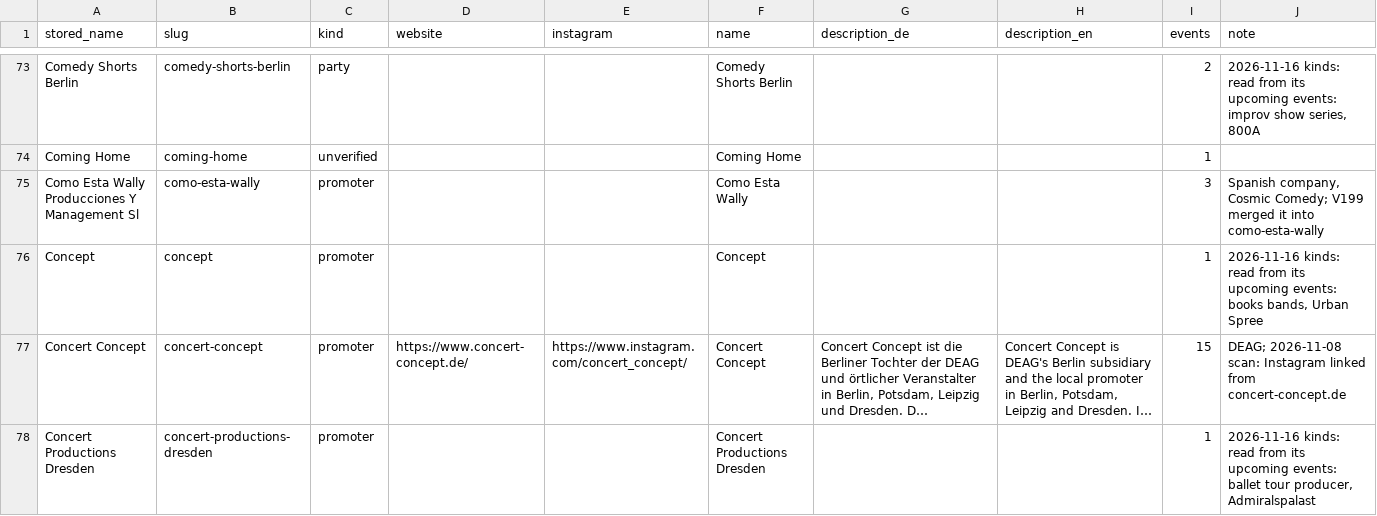
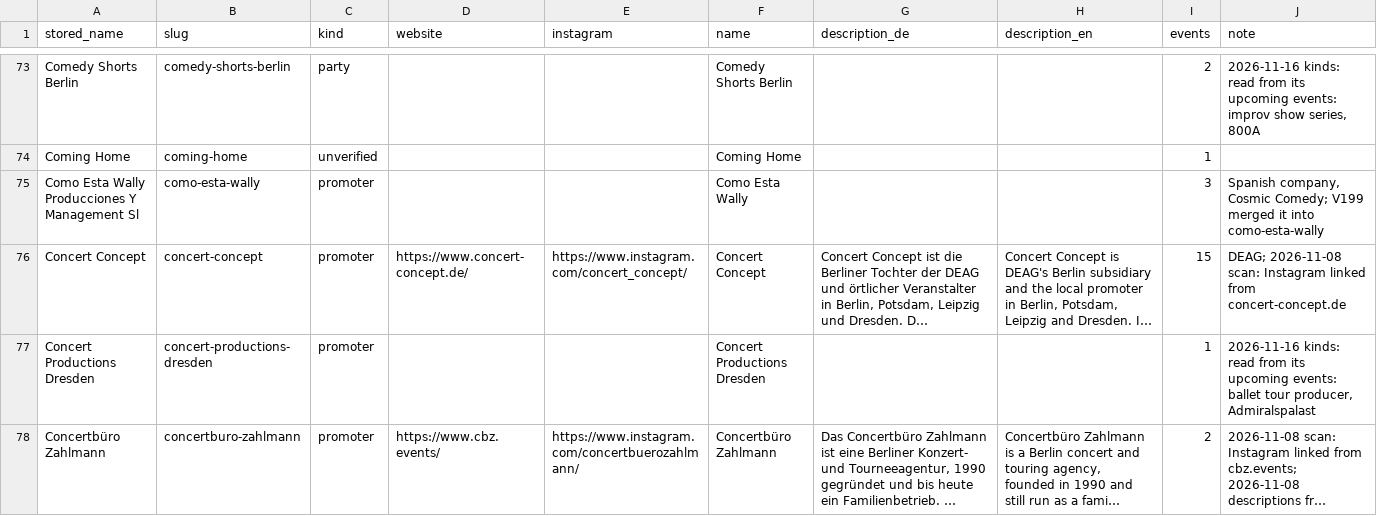
Before and after one commit to enorm-labs/event-junkie, a TSV file: docs/promoters/REVIEWED.tsv, drawn as a sheet; only a part is shown, gaps mark what is left out; the shorter side is filled out with more unchanged rows; long unchanged cells end in …; the diff names each change by its address in the sheet, - before the commit and + after, or states it on an @@ line.

```diff
--- a/docs/promoters/REVIEWED.tsv
+++ b/docs/promoters/REVIEWED.tsv
-row 76: Concept | concept | promoter |  |  | Concept |  |  | 1 | 2026-11-16 kinds: read from its upcoming events: books bands, Urban Spree
```
Also changed, not shown: docs/promoters/SEARCHED.tsv, 3 other files.
